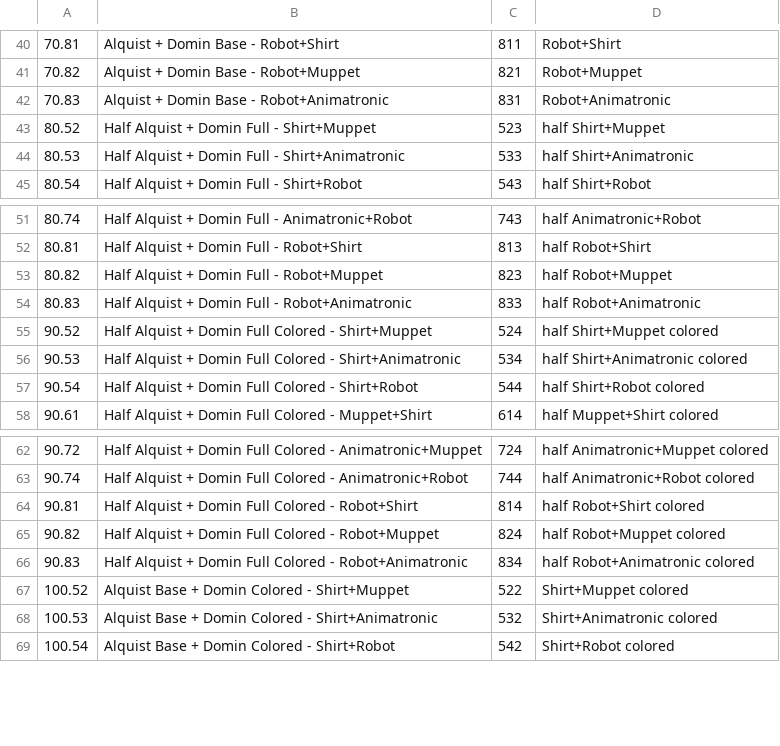
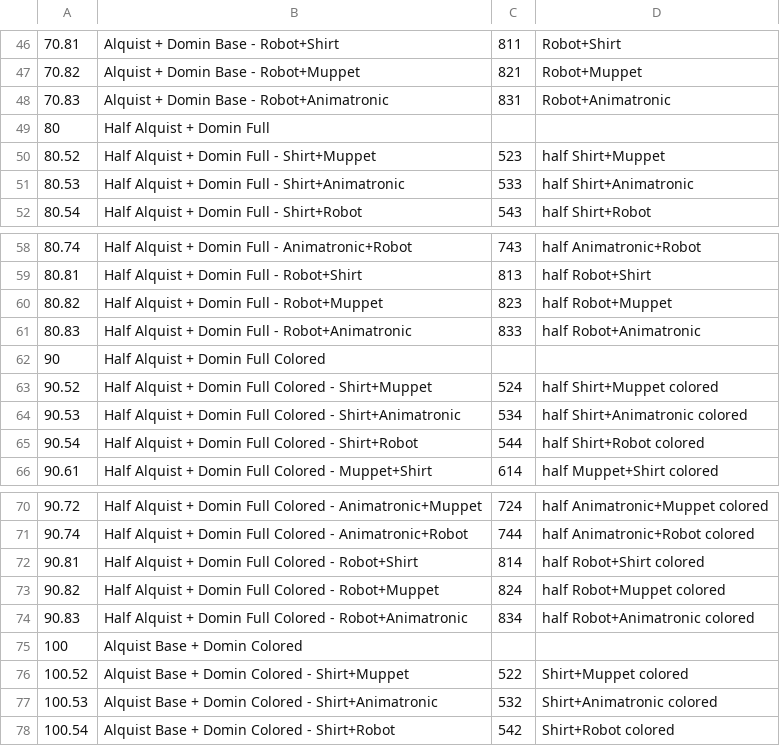
Before and after one commit to Hersch-Nathan/MUSE-Cues, a CSV file: qlablightingcue.csv, drawn as a sheet; only a part is shown, gaps mark what is left out; the diff covers the shown part only; the diff names each change by its address in the sheet, - before the commit and + after, or states it on an @@ line.

```diff
--- a/qlablightingcue.csv
+++ b/qlablightingcue.csv
+row 49: 80 | Half Alquist + Domin Full
+row 62: 90 | Half Alquist + Domin Full Colored
+row 75: 100 | Alquist Base + Domin Colored
```
Also changed, not shown: 11 added rows and 1 edited cell elsewhere in this file, 3 other files.
